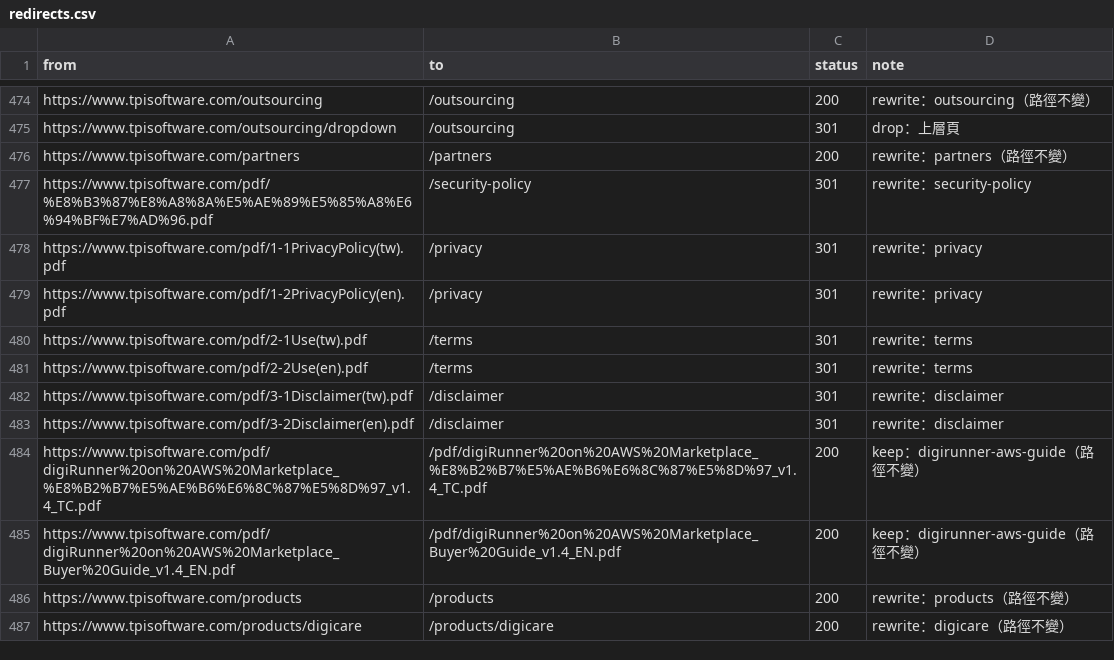
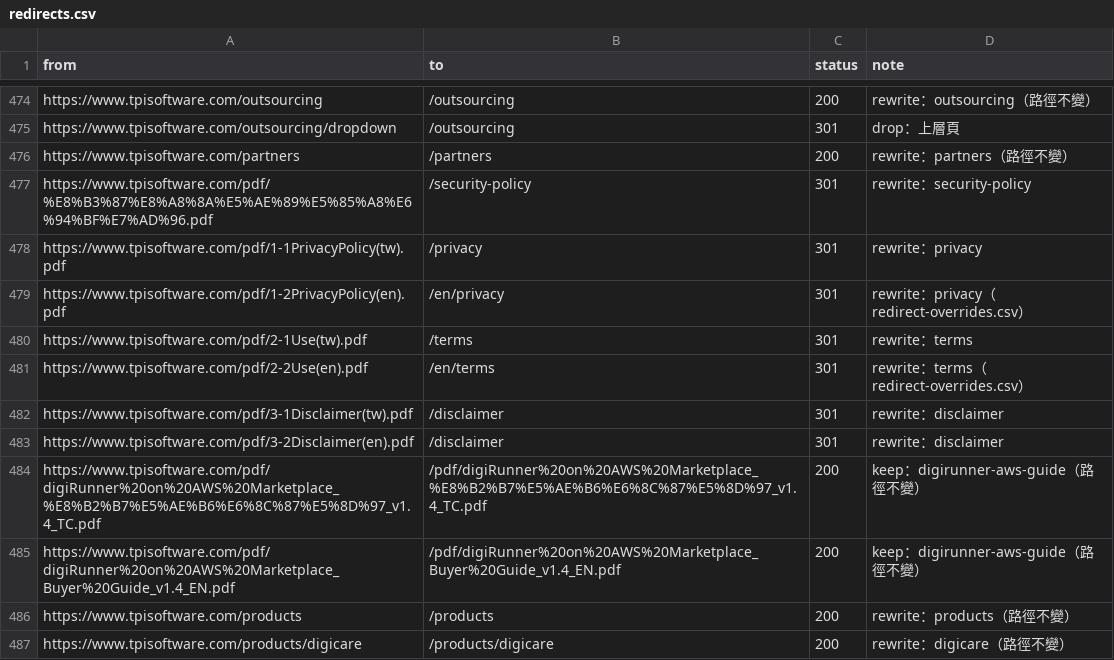
Before and after one commit to TPI-WenpinLiao/tpi-website-ai-poc, a CSV file: docs/ia/redirects.csv, drawn as a sheet; only a part is shown, gaps mark what is left out.

```diff
--- a/docs/ia/redirects.csv
+++ b/docs/ia/redirects.csv
@@ -478,5 +478,5 @@ https://www.tpisoftware.com/pdf/%E8%B3%87%E8%A8%8A%E5%AE%89%E5%85%A8%E6%94%BF%E7
 https://www.tpisoftware.com/pdf/1-1PrivacyPolicy(tw).pdf,/privacy,301,rewrite：privacy
-https://www.tpisoftware.com/pdf/1-2PrivacyPolicy(en).pdf,/privacy,301,rewrite：privacy
+https://www.tpisoftware.com/pdf/1-2PrivacyPolicy(en).pdf,/en/privacy,301,rewrite：privacy（redirect-overrides.csv）
 https://www.tpisoftware.com/pdf/2-1Use(tw).pdf,/terms,301,rewrite：terms
-https://www.tpisoftware.com/pdf/2-2Use(en).pdf,/terms,301,rewrite：terms
+https://www.tpisoftware.com/pdf/2-2Use(en).pdf,/en/terms,301,rewrite：terms（redirect-overrides.csv）
 https://www.tpisoftware.com/pdf/3-1Disclaimer(tw).pdf,/disclaimer,301,rewrite：disclaimer
```
Also changed, not shown: docs/ia/redirect-overrides.csv, 6 other files.
